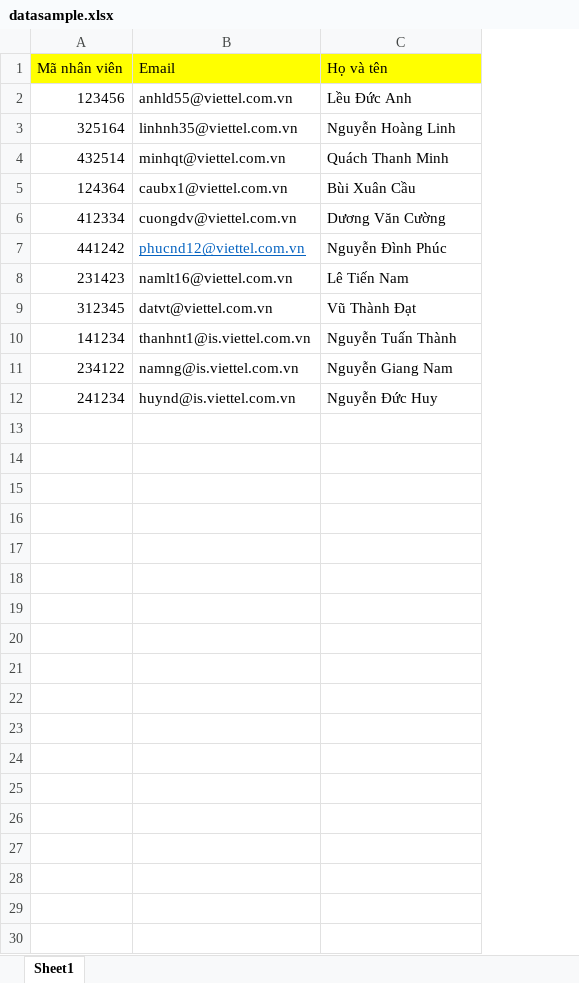
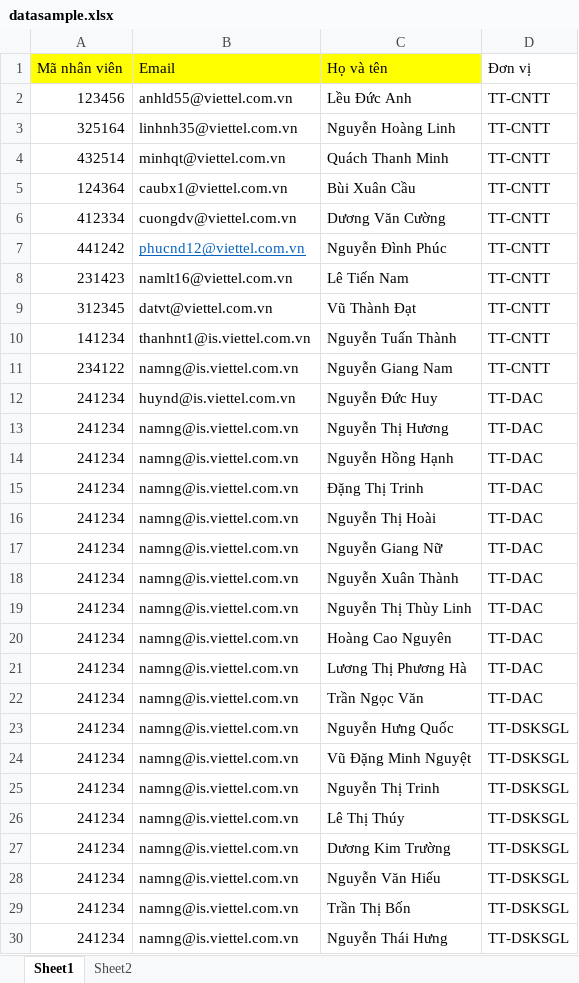
Before and after one commit to TuanThanh-01/lottery, an Excel workbook: src/main/resources/datasample.xlsx, sheet Sheet1, drawn as a sheet; values as stored, in another font and other column widths than the file's, no borders; the diff names each change by its address in the sheet, - before the commit and + after, or states it on an @@ line.

```diff
--- a/src/main/resources/datasample.xlsx (sheet Sheet1)
+++ b/src/main/resources/datasample.xlsx (sheet Sheet1)
+sheet tab: Sheet2
+column D (Đơn vị), rows 2-12: TT-CNTT | TT-CNTT | TT-CNTT | TT-CNTT | TT-CNTT | TT-CNTT | TT-CNTT | TT-CNTT | TT-CNTT | TT-CNTT | TT-DAC
+row 13: 241234 | namng@is.viettel.com.vn | Nguyễn Thị Hương | TT-DAC
+row 14: 241234 | namng@is.viettel.com.vn | Nguyễn Hồng Hạnh | TT-DAC
+row 15: 241234 | namng@is.viettel.com.vn | Đặng Thị Trinh | TT-DAC
+row 16: 241234 | namng@is.viettel.com.vn | Nguyễn Thị Hoài | TT-DAC
+row 17: 241234 | namng@is.viettel.com.vn | Nguyễn Giang Nữ | TT-DAC
+row 18: 241234 | namng@is.viettel.com.vn | Nguyễn Xuân Thành | TT-DAC
+row 19: 241234 | namng@is.viettel.com.vn | Nguyễn Thị Thùy Linh | TT-DAC
+row 20: 241234 | namng@is.viettel.com.vn | Hoàng Cao Nguyên | TT-DAC
+row 21: 241234 | namng@is.viettel.com.vn | Lương Thị Phương Hà | TT-DAC
+row 22: 241234 | namng@is.viettel.com.vn | Trần Ngọc Văn | TT-DAC
+row 23: 241234 | namng@is.viettel.com.vn | Nguyễn Hưng Quốc | TT-DSKSGL
+row 24: 241234 | namng@is.viettel.com.vn | Vũ Đặng Minh Nguyệt | TT-DSKSGL
+row 25: 241234 | namng@is.viettel.com.vn | Nguyễn Thị Trinh | TT-DSKSGL
+row 26: 241234 | namng@is.viettel.com.vn | Lê Thị Thúy | TT-DSKSGL
+row 27: 241234 | namng@is.viettel.com.vn | Dương Kim Trường | TT-DSKSGL
+row 28: 241234 | namng@is.viettel.com.vn | Nguyễn Văn Hiếu | TT-DSKSGL
+row 29: 241234 | namng@is.viettel.com.vn | Trần Thị Bốn | TT-DSKSGL
+row 30: 241234 | namng@is.viettel.com.vn | Nguyễn Thái Hưng | TT-DSKSGL
```
Also changed, not shown: 7 other files.
